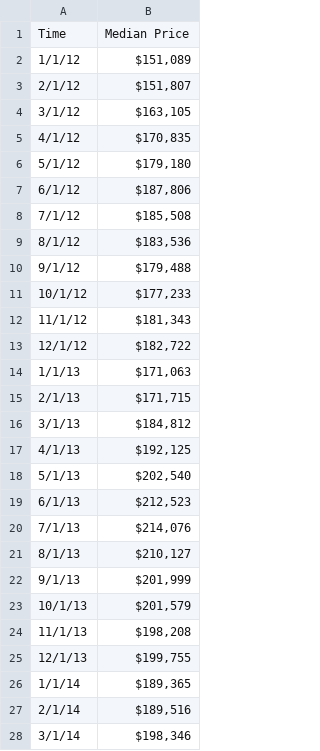
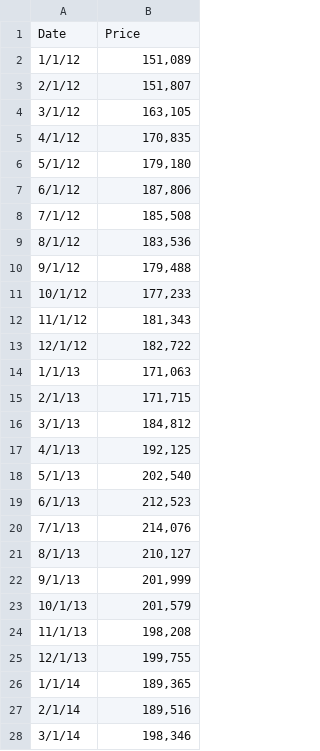
Before and after one commit to jasonct05/jasonct05.github.io, a CSV file: Data/MedianSalePrice.csv, drawn as a sheet; only a part is shown; the diff covers the shown part only.

Commit message:
cleaned data

```diff
--- a/Data/MedianSalePrice.csv
+++ b/Data/MedianSalePrice.csv
@@ -1,28 +1,28 @@
-Time,Median Price
-1/1/12,"$151,089 "
-2/1/12,"$151,807 "
-3/1/12,"$163,105 "
-4/1/12,"$170,835 "
-5/1/12,"$179,180 "
-6/1/12,"$187,806 "
-7/1/12,"$185,508 "
-8/1/12,"$183,536 "
-9/1/12,"$179,488 "
-10/1/12,"$177,233 "
-11/1/12,"$181,343 "
-12/1/12,"$182,722 "
-1/1/13,"$171,063 "
-2/1/13,"$171,715 "
-3/1/13,"$184,812 "
-4/1/13,"$192,125 "
-5/1/13,"$202,540 "
-6/1/13,"$212,523 "
-7/1/13,"$214,076 "
-8/1/13,"$210,127 "
-9/1/13,"$201,999 "
-10/1/13,"$201,579 "
-11/1/13,"$198,208 "
-12/1/13,"$199,755 "
-1/1/14,"$189,365 "
-2/1/14,"$189,516 "
-3/1/14,"$198,346 "
+Date,Price
+1/1/12,"151,089"
+2/1/12,"151,807"
+3/1/12,"163,105"
+4/1/12,"170,835"
+5/1/12,"179,180"
+6/1/12,"187,806"
+7/1/12,"185,508"
+8/1/12,"183,536"
+9/1/12,"179,488"
+10/1/12,"177,233"
+11/1/12,"181,343"
+12/1/12,"182,722"
+1/1/13,"171,063"
+2/1/13,"171,715"
+3/1/13,"184,812"
+4/1/13,"192,125"
+5/1/13,"202,540"
+6/1/13,"212,523"
+7/1/13,"214,076"
+8/1/13,"210,127"
+9/1/13,"201,999"
+10/1/13,"201,579"
+11/1/13,"198,208"
+12/1/13,"199,755"
+1/1/14,"189,365"
+2/1/14,"189,516"
+3/1/14,"198,346"
```
Also changed, not shown: 82 edited cells elsewhere in this file, 1 other file.
